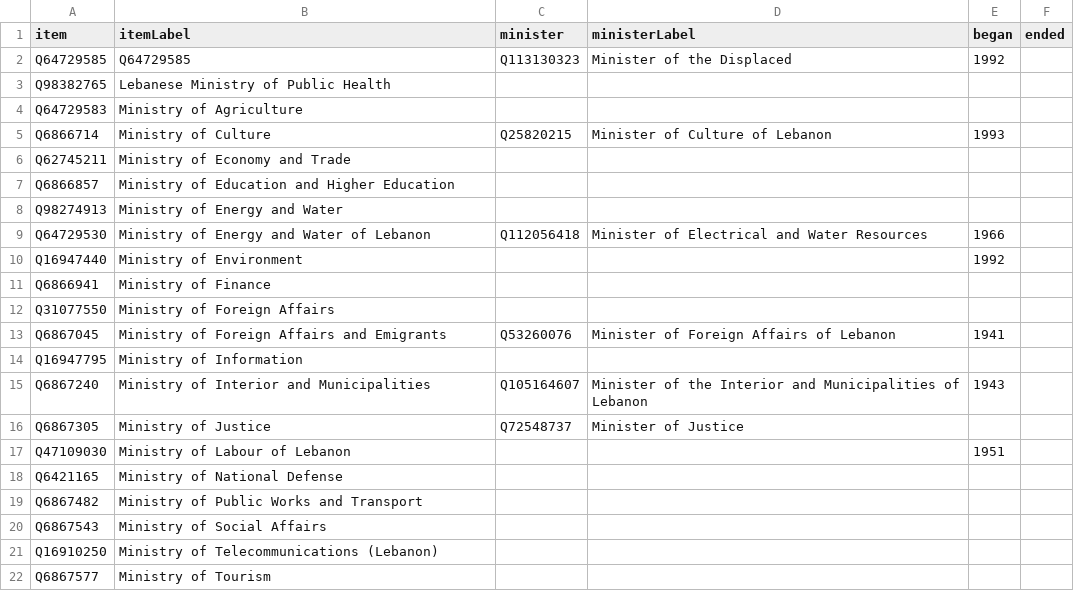
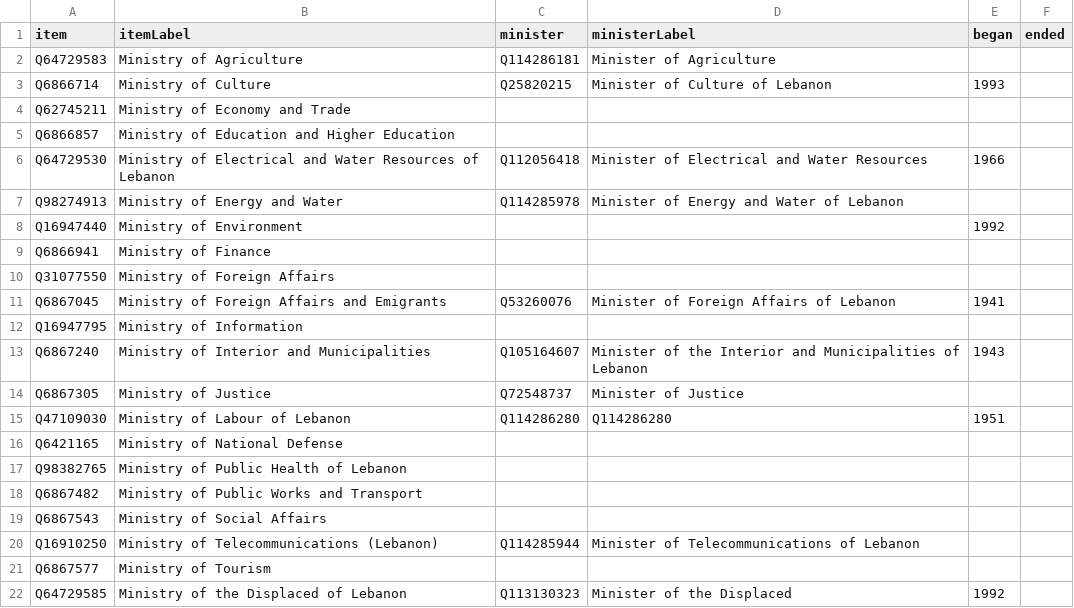
Before and after one commit to every-politician-scrapers/lebanon, a CSV file: wikidata/results/ministries.csv, drawn as a sheet.

```diff
--- a/wikidata/results/ministries.csv
+++ b/wikidata/results/ministries.csv
@@ -1,5 +1,3 @@
 item,itemLabel,minister,ministerLabel,began,ended
-Q64729585,Q64729585,Q113130323,Minister of the Displaced,1992,
-Q98382765,Lebanese Ministry of Public Health,,,,
-Q64729583,Ministry of Agriculture,,,,
+Q64729583,Ministry of Agriculture,Q114286181,Minister of Agriculture,,
 Q6866714,Ministry of Culture,Q25820215,Minister of Culture of Lebanon,1993,
@@ -7,4 +5,4 @@ Q62745211,Ministry of Economy and Trade,,,,
 Q6866857,Ministry of Education and Higher Education,,,,
-Q98274913,Ministry of Energy and Water,,,,
-Q64729530,Ministry of Energy and Water of Lebanon,Q112056418,Minister of Electrical and Water Resources,1966,
+Q64729530,Ministry of Electrical and Water Resources of Lebanon,Q112056418,Minister of Electrical and Water Resources,1966,
+Q98274913,Ministry of Energy and Water,Q114285978,Minister of Energy and Water of Lebanon,,
 Q16947440,Ministry of Environment,,,1992,
@@ -16,7 +14,9 @@ Q6867240,Ministry of Interior and Municipalities,Q105164607,Minister of the Inte
 Q6867305,Ministry of Justice,Q72548737,Minister of Justice,,
-Q47109030,Ministry of Labour of Lebanon,,,1951,
+Q47109030,Ministry of Labour of Lebanon,Q114286280,Q114286280,1951,
 Q6421165,Ministry of National Defense,,,,
+Q98382765,Ministry of Public Health of Lebanon,,,,
 Q6867482,Ministry of Public Works and Transport,,,,
 Q6867543,Ministry of Social Affairs,,,,
-Q16910250,Ministry of Telecommunications (Lebanon),,,,
+Q16910250,Ministry of Telecommunications (Lebanon),Q114285944,Minister of Telecommunications of Lebanon,,
 Q6867577,Ministry of Tourism,,,,
+Q64729585,Ministry of the Displaced of Lebanon,Q113130323,Minister of the Displaced,1992,
```
Also changed, not shown: wikidata/results/all-cabinets.csv, wikidata/results/current-cabinet.csv.
